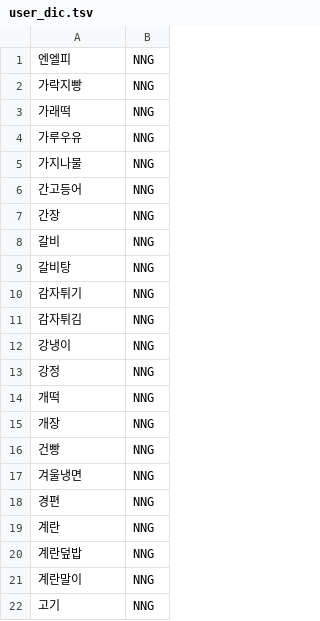
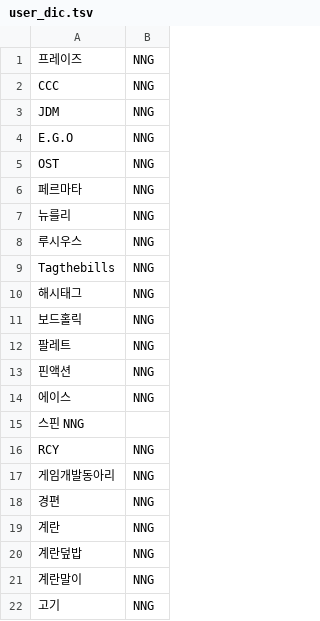
Before and after one commit to hwstar-1204/GWNU-WonJu-club, a TSV file: AIChatBot/utils/user_dic.tsv, drawn as a sheet; only a part is shown.

```diff
--- a/AIChatBot/utils/user_dic.tsv
+++ b/AIChatBot/utils/user_dic.tsv
@@ -1,18 +1,18 @@
-엔엘피	NNG
-가락지빵	NNG
-가래떡	NNG
-가루우유	NNG
-가지나물	NNG
-간고등어	NNG
-간장	NNG
-갈비	NNG
-갈비탕	NNG
-감자튀기	NNG
-감자튀김	NNG
-강냉이	NNG
-강정	NNG
-개떡	NNG
-개장	NNG
-건빵	NNG
-겨울냉면	NNG
+프레이즈	NNG
+CCC	NNG
+JDM	NNG
+E.G.O	NNG
+OST	NNG
+페르마타	NNG
+뉴를리	NNG
+루시우스	NNG
+Tagthebills	NNG
+해시태그	NNG
+보드홀릭	NNG
+팔레트	NNG
+핀액션	NNG
+에이스	NNG
+스핀 NNG
+RCY	NNG
+게임개발동아리	NNG
 경편	NNG
```
Also changed, not shown: 39 other files.
